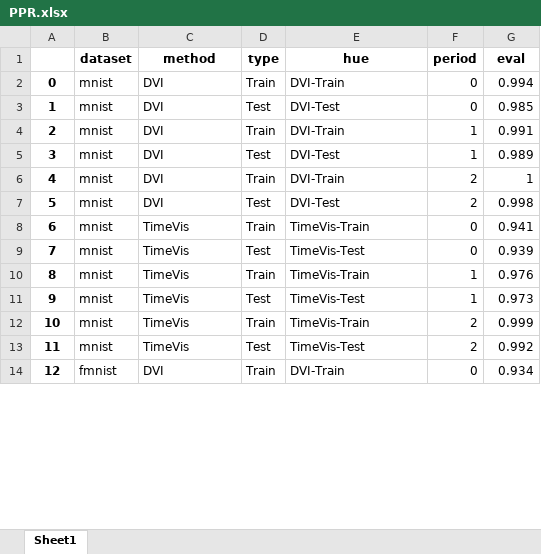
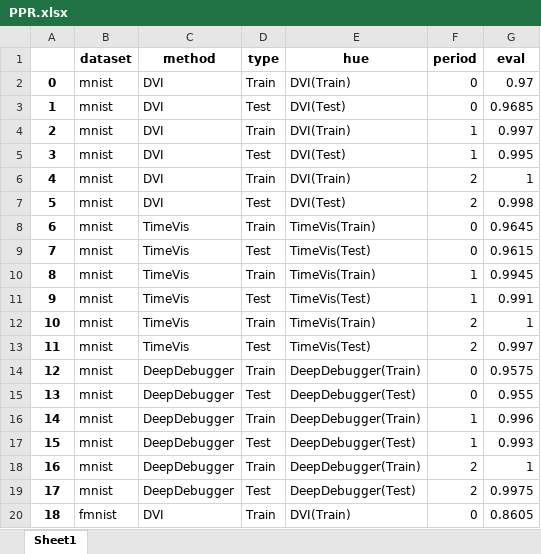
Before and after one commit to Yvonnefanf/ContrastDebugger, an Excel workbook: singleVis/plot/plot_results/PPR.xlsx, sheet Sheet1, drawn as a sheet; only a part is shown; values as stored, in another font and other column widths than the file's, no borders; addresses are those after the commit; the diff covers the shown part only; the diff names each change by its address in the sheet, - before the commit and + after, or states it on an @@ line.

```diff
--- a/singleVis/plot/plot_results/PPR.xlsx (sheet Sheet1)
+++ b/singleVis/plot/plot_results/PPR.xlsx (sheet Sheet1)
-E2 (hue): DVI-Train
+E2 (hue): DVI(Train)
-G2 (eval): 0.994
+G2 (eval): 0.97
-E3 (hue): DVI-Test
+E3 (hue): DVI(Test)
-G3 (eval): 0.985
+G3 (eval): 0.9685
-E4 (hue): DVI-Train
+E4 (hue): DVI(Train)
-G4 (eval): 0.991
+G4 (eval): 0.997
-E5 (hue): DVI-Test
+E5 (hue): DVI(Test)
-G5 (eval): 0.989
+G5 (eval): 0.995
-E6 (hue): DVI-Train
+E6 (hue): DVI(Train)
-E7 (hue): DVI-Test
+E7 (hue): DVI(Test)
-E8 (hue): TimeVis-Train
+E8 (hue): TimeVis(Train)
-G8 (eval): 0.941
+G8 (eval): 0.9645
-E9 (hue): TimeVis-Test
+E9 (hue): TimeVis(Test)
-G9 (eval): 0.939
+G9 (eval): 0.9615
-E10 (hue): TimeVis-Train
+E10 (hue): TimeVis(Train)
-G10 (eval): 0.976
+G10 (eval): 0.9945
-E11 (hue): TimeVis-Test
+E11 (hue): TimeVis(Test)
-G11 (eval): 0.973
+G11 (eval): 0.991
-E12 (hue): TimeVis-Train
+E12 (hue): TimeVis(Train)
-G12 (eval): 0.999
+G12 (eval): 1
-E13 (hue): TimeVis-Test
+E13 (hue): TimeVis(Test)
-G13 (eval): 0.992
+G13 (eval): 0.997
+row 14: 12 | mnist | DeepDebugger | Train | DeepDebugger(Train) | 0 | 0.9575
+row 15: 13 | mnist | DeepDebugger | Test | DeepDebugger(Test) | 0 | 0.955
+row 16: 14 | mnist | DeepDebugger | Train | DeepDebugger(Train) | 1 | 0.996
+row 17: 15 | mnist | DeepDebugger | Test | DeepDebugger(Test) | 1 | 0.993
+row 18: 16 | mnist | DeepDebugger | Train | DeepDebugger(Train) | 2 | 1
+row 19: 17 | mnist | DeepDebugger | Test | DeepDebugger(Test) | 2 | 0.9975
@@ column A renumbered between rows 20 and 49 @@
-E20 (hue): DVI-Train
+E20 (hue): DVI(Train)
-G20 (eval): 0.934
+G20 (eval): 0.8605
```
Also changed, not shown: 12 added rows and 46 edited cells elsewhere in this sheet, singleVis/plot/plot_results/nn.xlsx, 26 other files.
